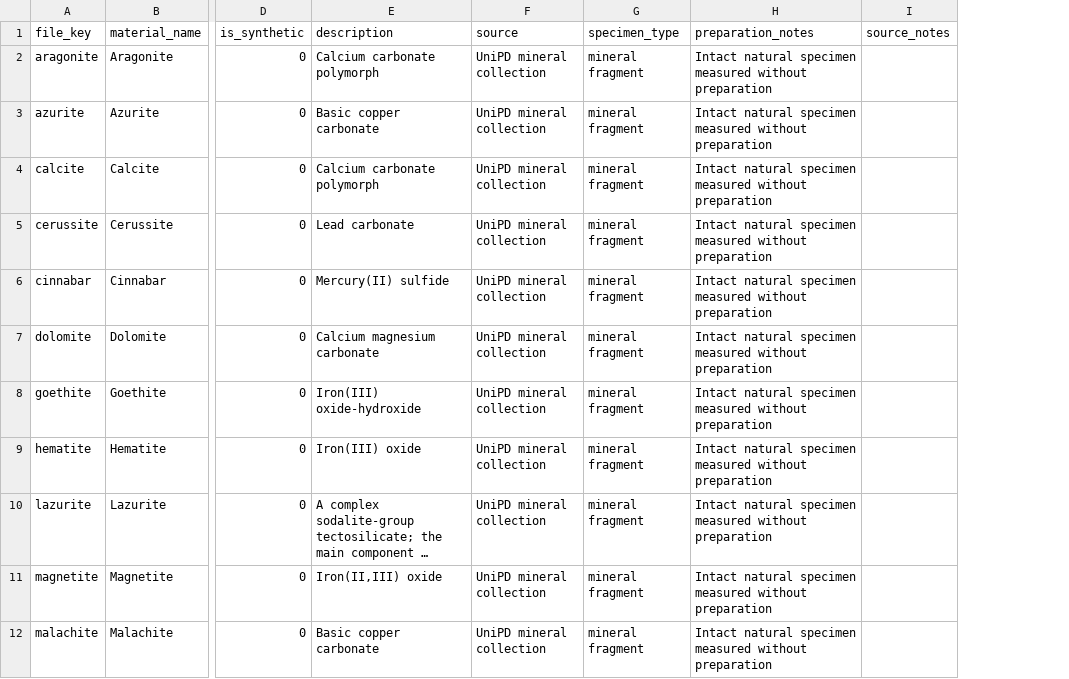
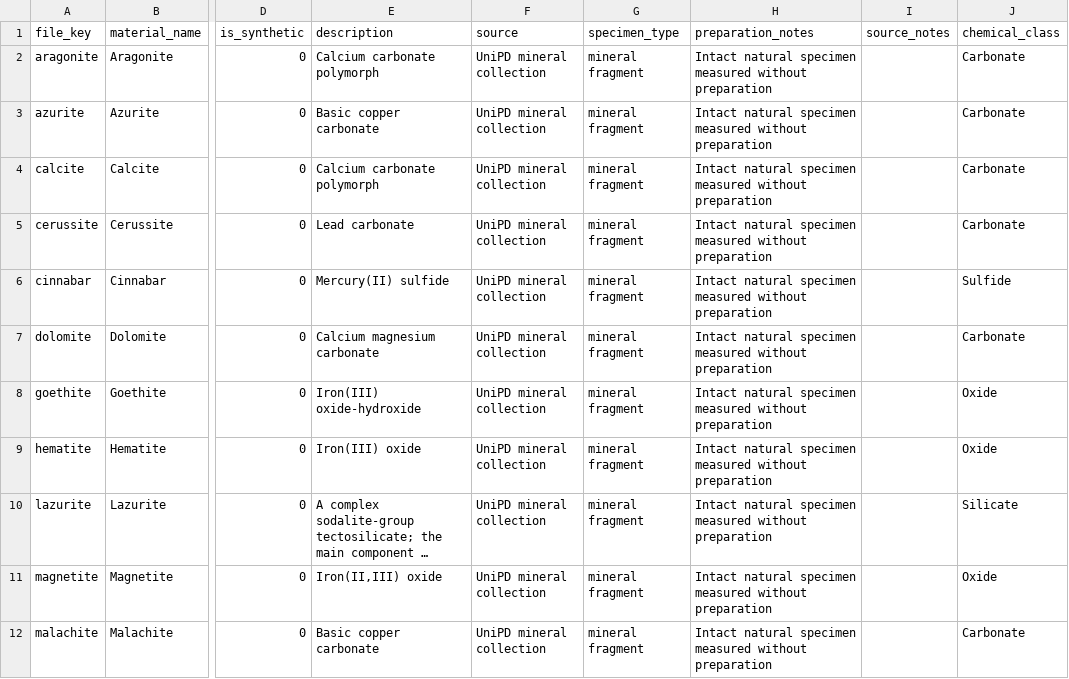
Before and after one commit to gabirivas25/erir-pigment-spectral-database, a CSV file: materials.csv, drawn as a sheet; only a part is shown, gaps mark what is left out; long unchanged cells end in …; the diff names each change by its address in the sheet, - before the commit and + after, or states it on an @@ line.

```diff
--- a/materials.csv
+++ b/materials.csv
+column J (chemical_class), rows 2-12: Carbonate | Carbonate | Carbonate | Carbonate | Sulfide | Carbonate | Oxide | Oxide | Silicate | Oxide | Carbonate
```
Also changed, not shown: 6 other files.
